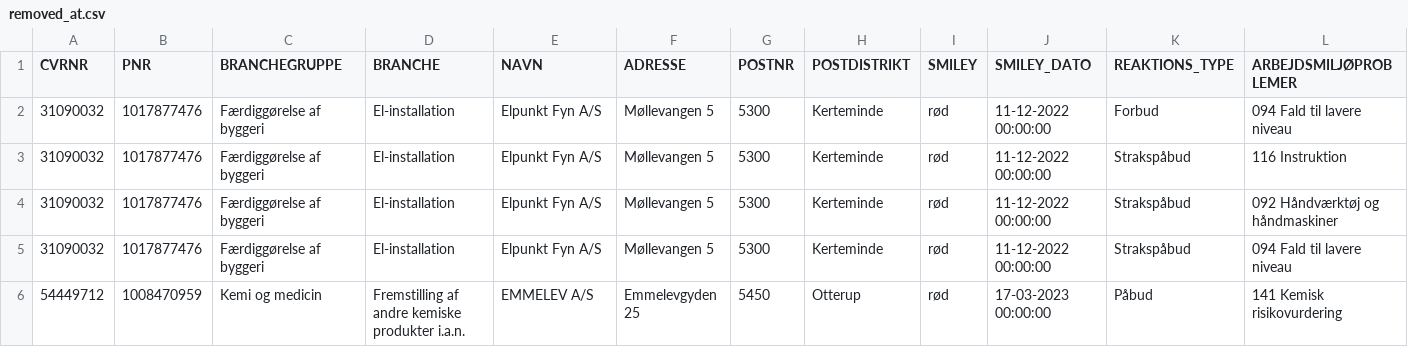
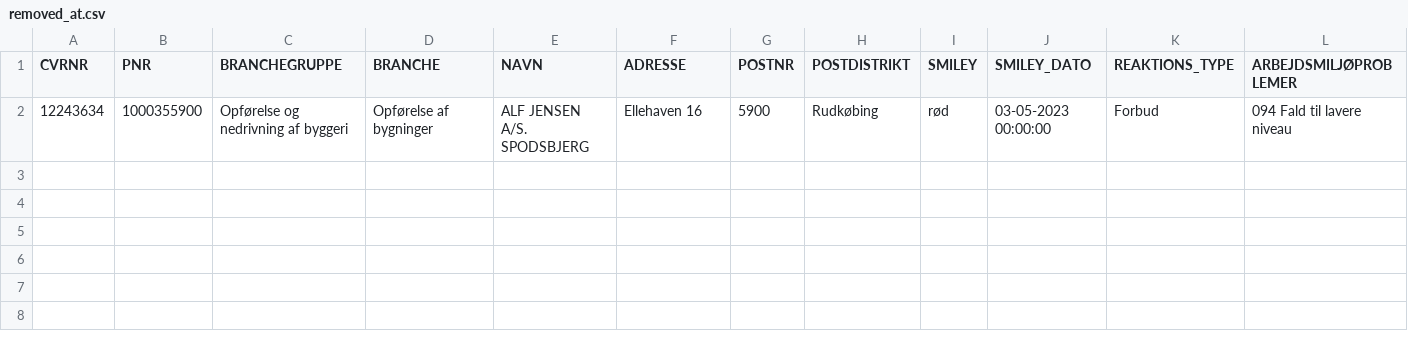
Before and after one commit to TV2-Fyn/scraping-af-arbejdstilsynets-smileyordning, a CSV file: csv/removed_at.csv, drawn as a sheet; only a part is shown; removed rows and columns are numbered as before the commit, all else as after; rows hold the shown columns only; the diff names each change by its address in the sheet, - before the commit and + after, or states it on an @@ line.

```diff
--- a/csv/removed_at.csv
+++ b/csv/removed_at.csv
-row 2: 31090032 | 1017877476 | Færdiggørelse af byggeri | El-installation | Elpunkt Fyn A/S | Møllevangen 5 | 5300 | Kerteminde | rød | 11-12-2022 00:00:00 | Forbud | 094 Fald til lavere niveau
-row 3: 31090032 | 1017877476 | Færdiggørelse af byggeri | El-installation | Elpunkt Fyn A/S | Møllevangen 5 | 5300 | Kerteminde | rød | 11-12-2022 00:00:00 | Strakspåbud | 116 Instruktion
-row 4: 31090032 | 1017877476 | Færdiggørelse af byggeri | El-installation | Elpunkt Fyn A/S | Møllevangen 5 | 5300 | Kerteminde | rød | 11-12-2022 00:00:00 | Strakspåbud | 092 Håndværktøj og håndmaskiner
-row 5: 31090032 | 1017877476 | Færdiggørelse af byggeri | El-installation | Elpunkt Fyn A/S | Møllevangen 5 | 5300 | Kerteminde | rød | 11-12-2022 00:00:00 | Strakspåbud | 094 Fald til lavere niveau
-row 6: 54449712 | 1008470959 | Kemi og medicin | Fremstilling af andre kemiske produkter i.a.n. | EMMELEV A/S | Emmelevgyden 25 | 5450 | Otterup | rød | 17-03-2023 00:00:00 | Påbud | 141 Kemisk risikovurdering
+row 2: 12243634 | 1000355900 | Opførelse og nedrivning af byggeri | Opførelse af bygninger | ALF JENSEN A/S. SPODSBJERG | Ellehaven 16 | 5900 | Rudkøbing | rød | 03-05-2023 00:00:00 | Forbud | 094 Fald til lavere niveau
```
Also changed, not shown: csv/added_at.csv.
